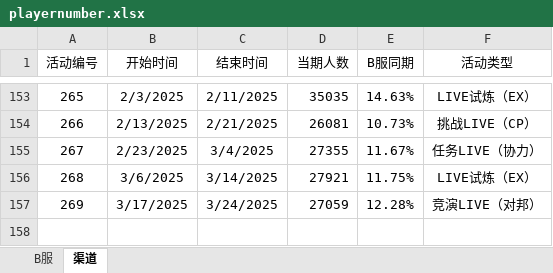
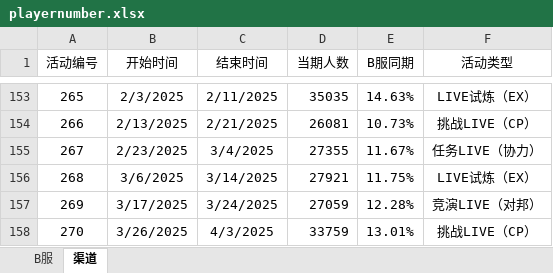
Before and after one commit to Yamamoto-2/tsugu-bangdream-bot, an Excel workbook: backend/config/playernumber.xlsx, sheet 渠道, drawn as a sheet; only a part is shown, gaps mark what is left out; values as stored, in another font and other column widths than the file's, no borders; the diff names each change by its address in the sheet, - before the commit and + after, or states it on an @@ line.

```diff
--- a/backend/config/playernumber.xlsx (sheet 渠道)
+++ b/backend/config/playernumber.xlsx (sheet 渠道)
+row 158: 270 | 3/26/2025 | 4/3/2025 | 33759 | 13.01% | 挑战LIVE（CP）
```
Also changed, not shown: sheet B服.
